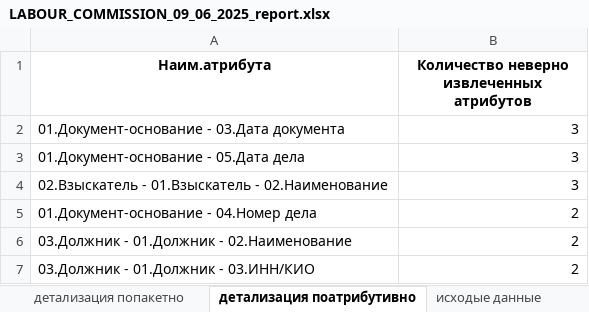
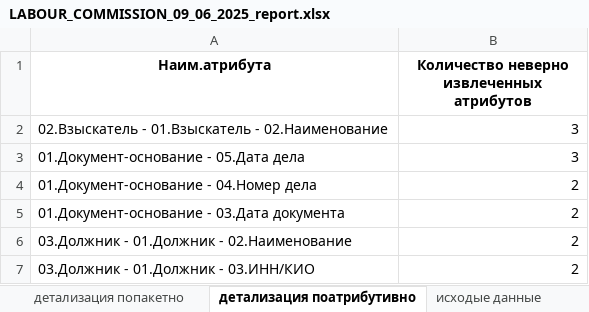
Before and after one commit to Nikolay94-byte/count_statistics_edo_id, an Excel workbook: data/OUTPUT/OUTPUT_REPORTS/LABOUR_COMMISSION_09_06_2025_report.xlsx, sheet детализация поатрибутивно, drawn as a sheet; values as stored, in another font and other column widths than the file's, no borders; removed rows and columns are numbered as before the commit, all else as after; the diff names each change by its address in the sheet, - before the commit and + after, or states it on an @@ line.

```diff
--- a/data/OUTPUT/OUTPUT_REPORTS/LABOUR_COMMISSION_09_06_2025_report.xlsx (sheet детализация поатрибутивно)
+++ b/data/OUTPUT/OUTPUT_REPORTS/LABOUR_COMMISSION_09_06_2025_report.xlsx (sheet детализация поатрибутивно)
-A2 (Наим.атрибута): 01.Документ-основание - 03.Дата документа
+A2 (Наим.атрибута): 02.Взыскатель - 01.Взыскатель - 02.Наименование
-row 4: 02.Взыскатель - 01.Взыскатель - 02.Наименование | 3
+row 5: 01.Документ-основание - 03.Дата документа | 2
```
Also changed, not shown: sheet детализация попакетно, sheet общая статистика, data/OUTPUT/INPUT_DATA_FORMAT_XLSX/APPLICATION/LABOUR_COMMISSION_09_06_2025_APPLICATION_FOR_THE_RECOVERY.xlsx, data/OUTPUT/INPUT_DATA_FORMAT_XLSX/APPLICATION/LABOUR_COMMISSION_10_06_2025_APPLICATION_FOR_THE_RECOVERY.xlsx, 9 other files.
